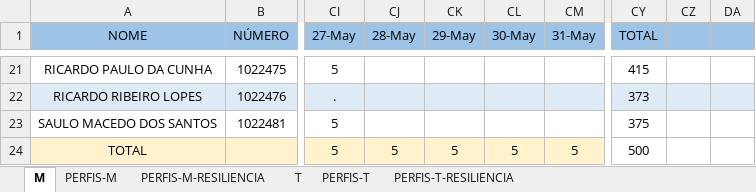
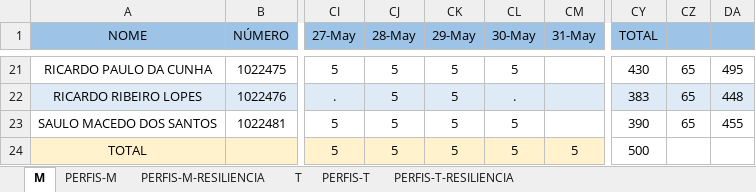
Before and after one commit to hstrada/senai-desenvolvimento-1s2019, an Excel workbook: planejamento/notebooks.xlsx, sheet M, drawn as a sheet; only a part is shown, gaps mark what is left out; values as stored, in another font and other column widths than the file's, no borders; the diff covers the shown part only; the diff names each change by its address in the sheet, - before the commit and + after, or states it on an @@ line.

```diff
--- a/planejamento/notebooks.xlsx (sheet M)
+++ b/planejamento/notebooks.xlsx (sheet M)
-CJ21:CJ23 (28-May): (empty)
+CJ21:CJ23 (28-May): 5
-CK21:CK23 (29-May): (empty)
+CK21:CK23 (29-May): 5
-CL21 (30-May): (empty)
+CL21 (30-May): 5
-CY21 (TOTAL): 415
+CY21 (TOTAL): 430
-CZ21:CZ23: (empty)
+CZ21:CZ23: 65
-DA21: (empty)
+DA21: 495
-CL22 (30-May): (empty)
+CL22 (30-May): .
-CY22 (TOTAL): 373
+CY22 (TOTAL): 383
-DA22: (empty)
+DA22: 448
-CL23 (30-May): (empty)
+CL23 (30-May): 5
-CY23 (TOTAL): 375
+CY23 (TOTAL): 390
-DA23: (empty)
+DA23: 455
```
Also changed, not shown: 106 edited cells elsewhere in this sheet, sheet T, 15 other files.
